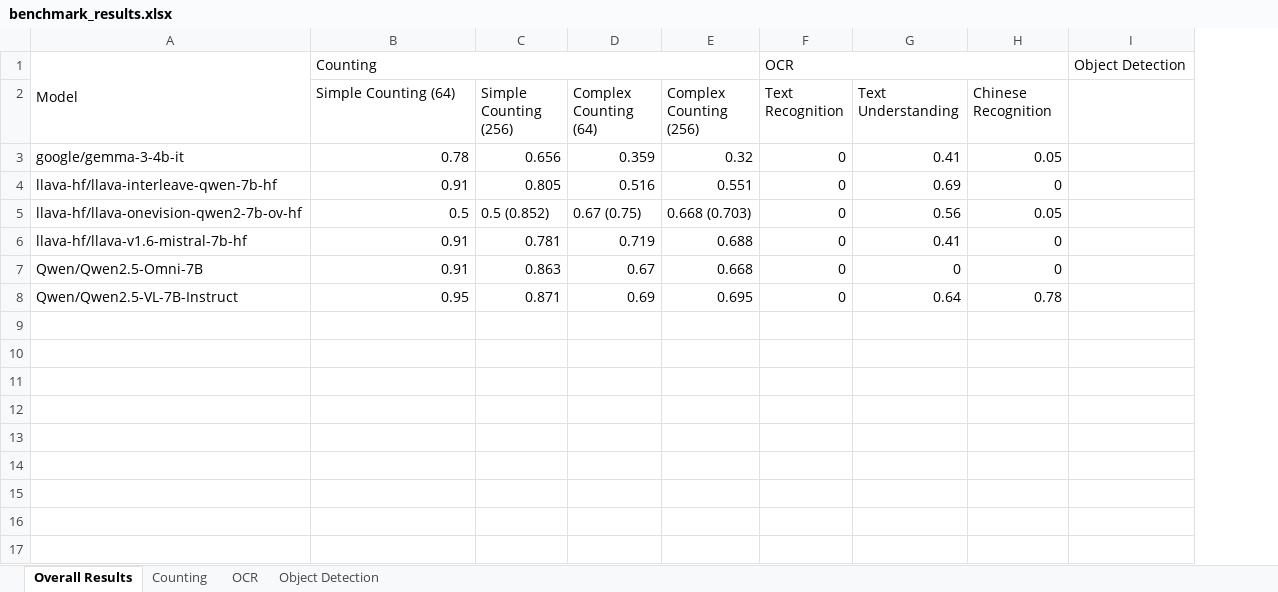
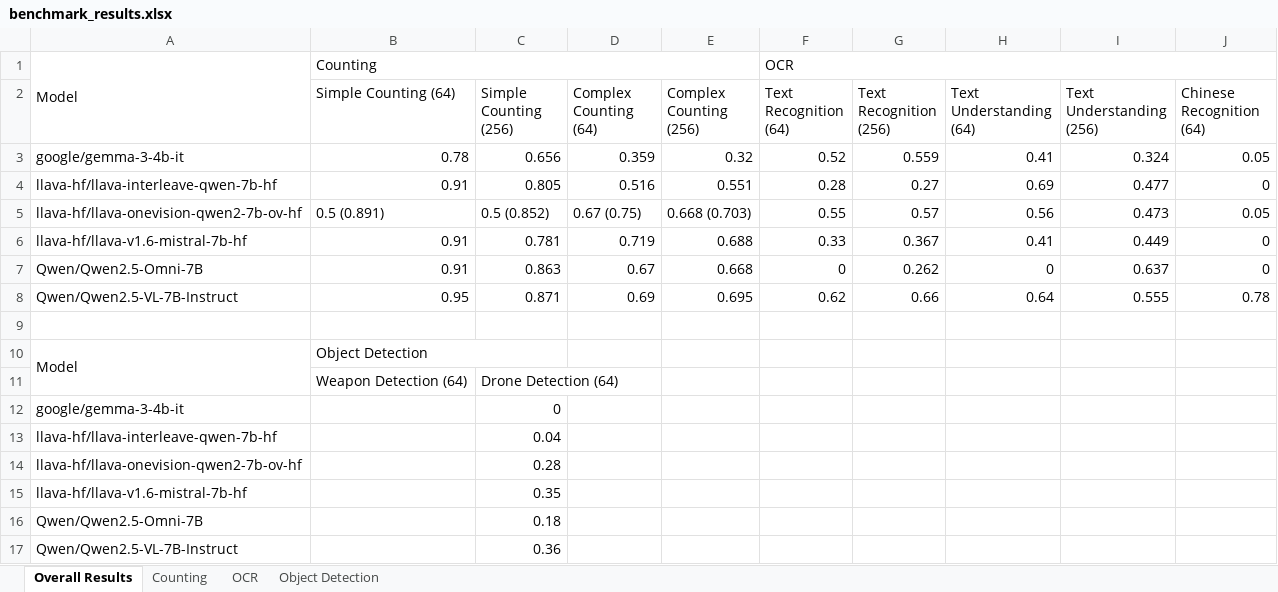
Before and after one commit to phiphi-tan/lmm_benchmark, an Excel workbook: benchmark/benchmark_results.xlsx, sheet Overall Results, drawn as a sheet; values as stored, in another font and other column widths than the file's, no cell formats; removed rows and columns are numbered as before the commit, all else as after; the diff names each change by its address in the sheet, - before the commit and + after, or states it on an @@ line.

```diff
--- a/benchmark/benchmark_results.xlsx (sheet Overall Results)
+++ b/benchmark/benchmark_results.xlsx (sheet Overall Results)
+column G (Text Recognition (256)), rows 3-8: 0.559 | 0.27 | 0.57 | 0.367 | 0.262 | 0.66
+column I (Text Understanding (256)), rows 3-8: 0.324 | 0.477 | 0.473 | 0.449 | 0.637 | 0.555
-column I, row 1: Object Detection
-F2: Text Recognition
+F2: Text Recognition (64)
-H2: Text Understanding
+H2: Text Understanding (64)
-J2: Chinese Recognition
+J2: Chinese Recognition (64)
-F3 (Text Recognition (64)): 0
+F3 (Text Recognition (64)): 0.52
-F4 (Text Recognition (64)): 0
+F4 (Text Recognition (64)): 0.28
-B5 (Simple Counting (64)): 0.5
+B5 (Simple Counting (64)): 0.5 (0.891)
-F5 (Text Recognition (64)): 0
+F5 (Text Recognition (64)): 0.55
-F6 (Text Recognition (64)): 0
+F6 (Text Recognition (64)): 0.33
-F8 (Text Recognition (64)): 0
+F8 (Text Recognition (64)): 0.62
+row 9: (empty)
+row 10: Model | Object Detection
+row 11:  | Weapon Detection (64) | Drone Detection (64)
+row 12: google/gemma-3-4b-it |  | 0
+row 13: llava-hf/llava-interleave-qwen-7b-hf |  | 0.04
+row 14: llava-hf/llava-onevision-qwen2-7b-ov-hf |  | 0.28
+row 15: llava-hf/llava-v1.6-mistral-7b-hf |  | 0.35
+row 16: Qwen/Qwen2.5-Omni-7B |  | 0.18
+row 17: Qwen/Qwen2.5-VL-7B-Instruct |  | 0.36
```
Also changed, not shown: sheet OCR, sheet Object Detection, sheet Counting, cell formats, formulas that keep their value, 10 other files.
